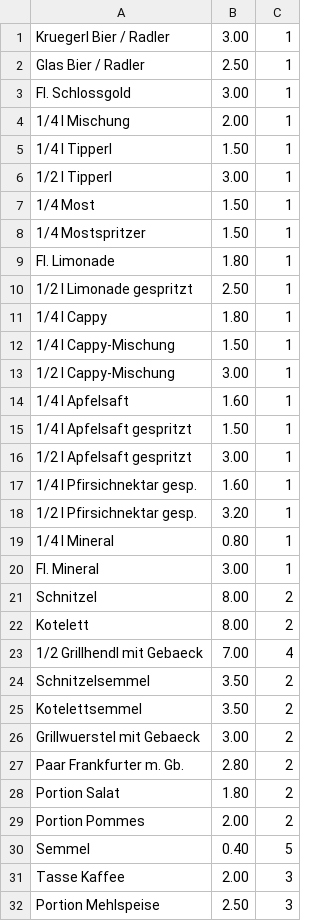
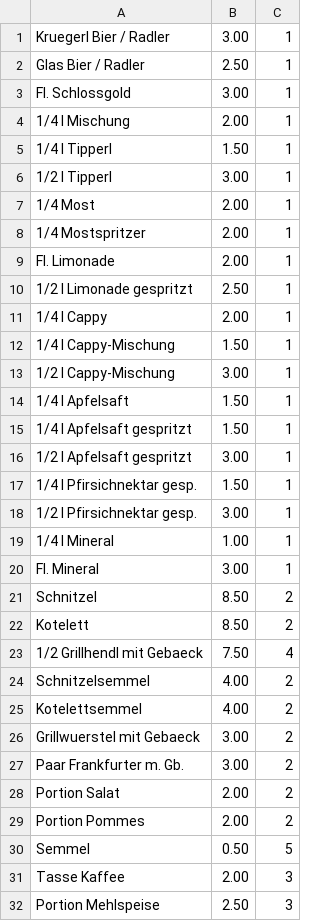
Before and after one commit to rstangl/festkassa, a CSV file: data/pricelists/example-prices.csv, drawn as a sheet.

Commit message:
Adapt price list for 2016

```diff
--- a/data/pricelists/example-prices.csv
+++ b/data/pricelists/example-prices.csv
@@ -6,26 +6,26 @@ Fl. Schlossgold|3.00|1
 1/2 l Tipperl|3.00|1
-1/4 Most|1.50|1
-1/4 Mostspritzer|1.50|1
-Fl. Limonade|1.80|1
+1/4 Most|2.00|1
+1/4 Mostspritzer|2.00|1
+Fl. Limonade|2.00|1
 1/2 l Limonade gespritzt|2.50|1
-1/4 l Cappy|1.80|1
+1/4 l Cappy|2.00|1
 1/4 l Cappy-Mischung|1.50|1
 1/2 l Cappy-Mischung|3.00|1
-1/4 l Apfelsaft|1.60|1
+1/4 l Apfelsaft|1.50|1
 1/4 l Apfelsaft gespritzt|1.50|1
 1/2 l Apfelsaft gespritzt|3.00|1
-1/4 l Pfirsichnektar gesp.|1.60|1
-1/2 l Pfirsichnektar gesp.|3.20|1
-1/4 l Mineral|0.80|1
+1/4 l Pfirsichnektar gesp.|1.50|1
+1/2 l Pfirsichnektar gesp.|3.00|1
+1/4 l Mineral|1.00|1
 Fl. Mineral|3.00|1
-Schnitzel|8.00|2
-Kotelett|8.00|2
-1/2 Grillhendl mit Gebaeck|7.00|4
-Schnitzelsemmel|3.50|2
-Kotelettsemmel|3.50|2
+Schnitzel|8.50|2
+Kotelett|8.50|2
+1/2 Grillhendl mit Gebaeck|7.50|4
+Schnitzelsemmel|4.00|2
+Kotelettsemmel|4.00|2
 Grillwuerstel mit Gebaeck|3.00|2
-Paar Frankfurter m. Gb.|2.80|2
-Portion Salat|1.80|2
+Paar Frankfurter m. Gb.|3.00|2
+Portion Salat|2.00|2
 Portion Pommes|2.00|2
-Semmel|0.40|5
+Semmel|0.50|5
 Tasse Kaffee|2.00|3
```
